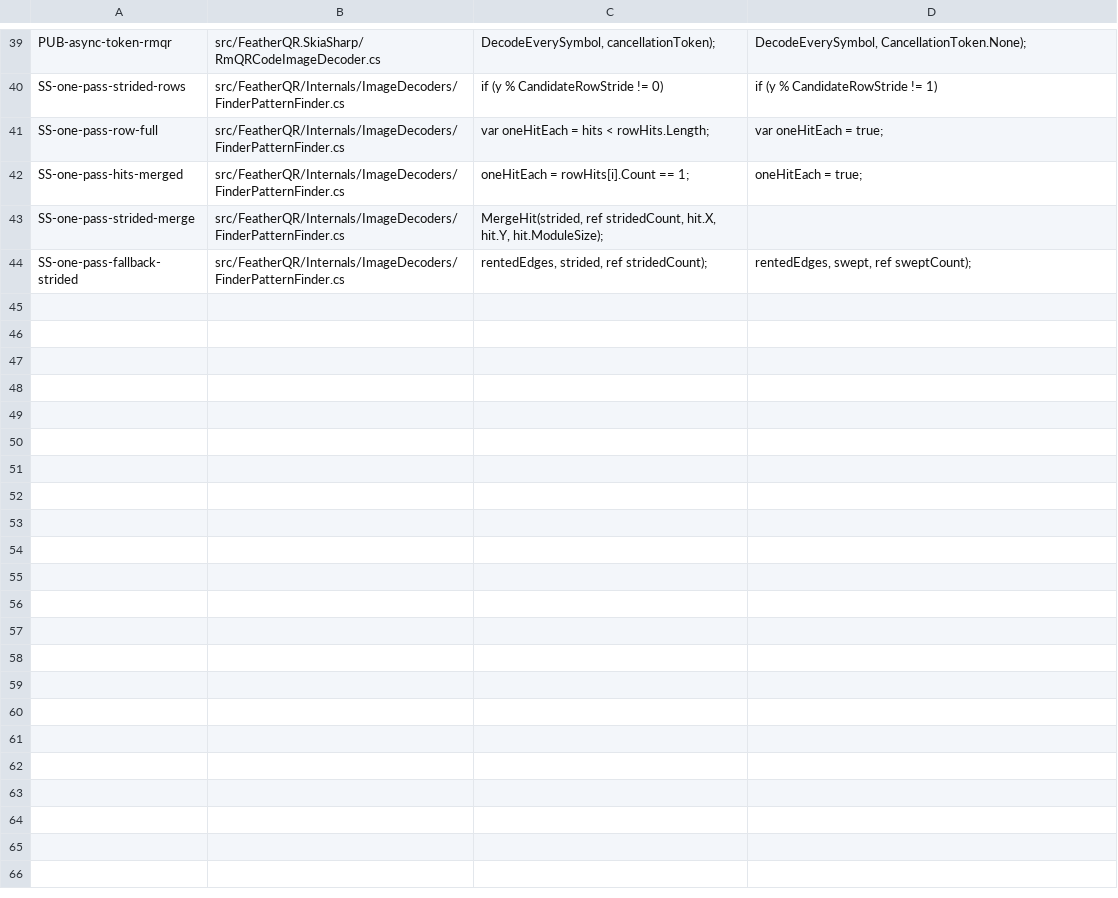
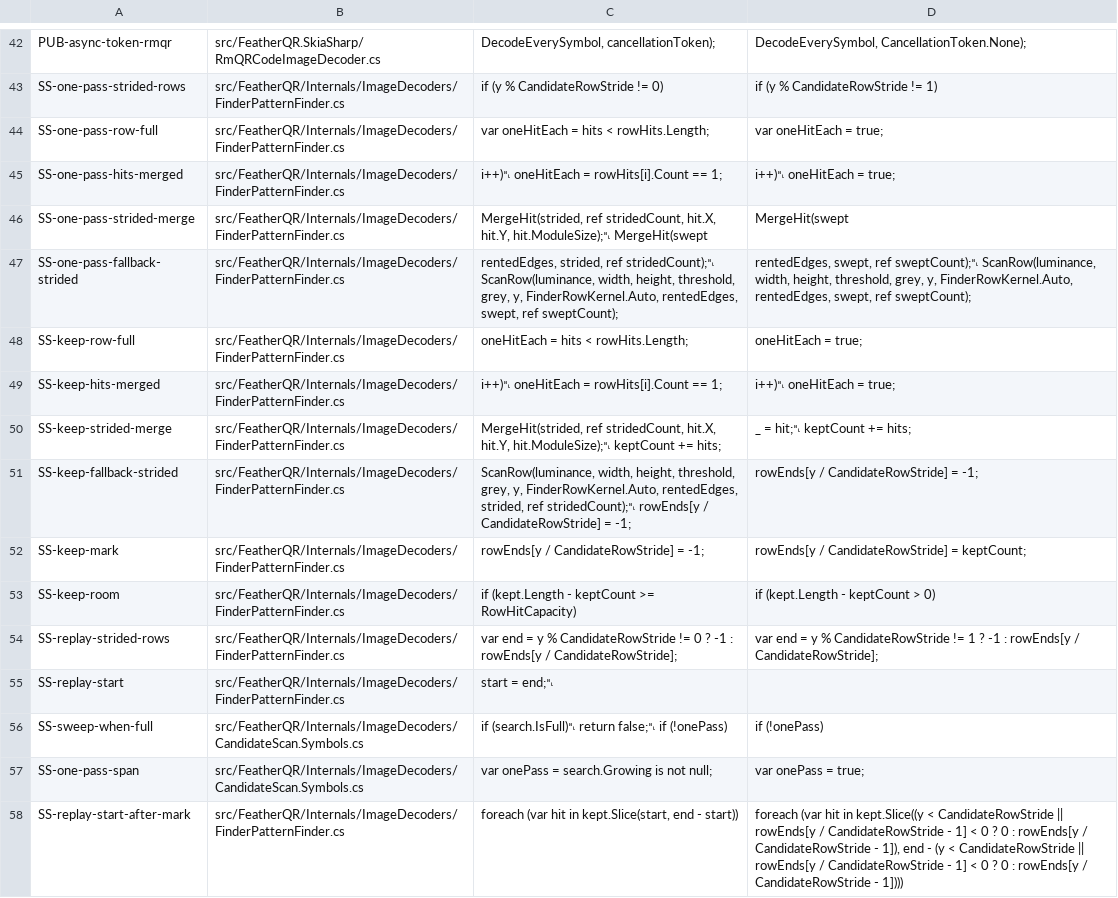
Before and after one commit to guitarrapc/FeatherQR, a TSV file: tools/mutants/single-finder-several-symbols.tsv, drawn as a sheet; only a part is shown, gaps mark what is left out; the diff covers the shown part only.

```diff
--- a/tools/mutants/single-finder-several-symbols.tsv
+++ b/tools/mutants/single-finder-several-symbols.tsv
@@ -41,4 +44,15 @@ SS-one-pass-strided-rows	src/FeatherQR/Internals/ImageDecoders/FinderPatternFind
 SS-one-pass-row-full	src/FeatherQR/Internals/ImageDecoders/FinderPatternFinder.cs	var oneHitEach = hits < rowHits.Length;	var oneHitEach = true;
-SS-one-pass-hits-merged	src/FeatherQR/Internals/ImageDecoders/FinderPatternFinder.cs	oneHitEach = rowHits[i].Count == 1;	oneHitEach = true;
-SS-one-pass-strided-merge	src/FeatherQR/Internals/ImageDecoders/FinderPatternFinder.cs	MergeHit(strided, ref stridedCount, hit.X, hit.Y, hit.ModuleSize);	
-SS-one-pass-fallback-strided	src/FeatherQR/Internals/ImageDecoders/FinderPatternFinder.cs	rentedEdges, strided, ref stridedCount);	rentedEdges, swept, ref sweptCount);
+SS-one-pass-hits-merged	src/FeatherQR/Internals/ImageDecoders/FinderPatternFinder.cs	i++)␤                    oneHitEach = rowHits[i].Count == 1;	i++)␤                    oneHitEach = true;
+SS-one-pass-strided-merge	src/FeatherQR/Internals/ImageDecoders/FinderPatternFinder.cs	MergeHit(strided, ref stridedCount, hit.X, hit.Y, hit.ModuleSize);␤                    MergeHit(swept	MergeHit(swept
+SS-one-pass-fallback-strided	src/FeatherQR/Internals/ImageDecoders/FinderPatternFinder.cs	rentedEdges, strided, ref stridedCount);␤                    ScanRow(luminance, width, height, threshold, grey, y, FinderRowKernel.Auto, rentedEdges, swept, ref sweptCount);	rentedEdges, swept, ref sweptCount);␤                    ScanRow(luminance, width, height, threshold, grey, y, FinderRowKernel.Auto, rentedEdges, swept, ref sweptCount);
+SS-keep-row-full	src/FeatherQR/Internals/ImageDecoders/FinderPatternFinder.cs	                    oneHitEach = hits < rowHits.Length;	                    oneHitEach = true;
+SS-keep-hits-merged	src/FeatherQR/Internals/ImageDecoders/FinderPatternFinder.cs	i++)␤                        oneHitEach = rowHits[i].Count == 1;	i++)␤                        oneHitEach = true;
+SS-keep-strided-merge	src/FeatherQR/Internals/ImageDecoders/FinderPatternFinder.cs	                    MergeHit(strided, ref stridedCount, hit.X, hit.Y, hit.ModuleSize);␤                keptCount += hits;	                    _ = hit;␤                keptCount += hits;
+SS-keep-fallback-strided	src/FeatherQR/Internals/ImageDecoders/FinderPatternFinder.cs	                    ScanRow(luminance, width, height, threshold, grey, y, FinderRowKernel.Auto, rentedEdges, strided, ref stridedCount);␤                    rowEnds[y / CandidateRowStride] = -1;	                    rowEnds[y / CandidateRowStride] = -1;
+SS-keep-mark	src/FeatherQR/Internals/ImageDecoders/FinderPatternFinder.cs	rowEnds[y / CandidateRowStride] = -1;	rowEnds[y / CandidateRowStride] = keptCount;
+SS-keep-room	src/FeatherQR/Internals/ImageDecoders/FinderPatternFinder.cs	if (kept.Length - keptCount >= RowHitCapacity)	if (kept.Length - keptCount > 0)
+SS-replay-strided-rows	src/FeatherQR/Internals/ImageDecoders/FinderPatternFinder.cs	var end = y % CandidateRowStride != 0 ? -1 : rowEnds[y / CandidateRowStride];	var end = y % CandidateRowStride != 1 ? -1 : rowEnds[y / CandidateRowStride];
+SS-replay-start	src/FeatherQR/Internals/ImageDecoders/FinderPatternFinder.cs	                start = end;␤	
+SS-sweep-when-full	src/FeatherQR/Internals/ImageDecoders/CandidateScan.Symbols.cs	            if (search.IsFull)␤                return false;␤            if (!onePass)	            if (!onePass)
+SS-one-pass-span	src/FeatherQR/Internals/ImageDecoders/CandidateScan.Symbols.cs	var onePass = search.Growing is not null;	var onePass = true;
+SS-replay-start-after-mark	src/FeatherQR/Internals/ImageDecoders/FinderPatternFinder.cs	foreach (var hit in kept.Slice(start, end - start))	foreach (var hit in kept.Slice((y < CandidateRowStride || rowEnds[y / CandidateRowStride - 1] < 0 ? 0 : rowEnds[y / CandidateRowStride - 1]), end - (y < CandidateRowStride || rowEnds[y / CandidateRowStride - 1] < 0 ? 0 : rowEnds[y / CandidateRowStride - 1])))
```
Also changed, not shown: 3 added rows and 5 edited cells elsewhere in this file, tools/mutants/microqr-failed-grids.tsv, tools/mutants/rmqr-format-reads.tsv, 15 other files.
